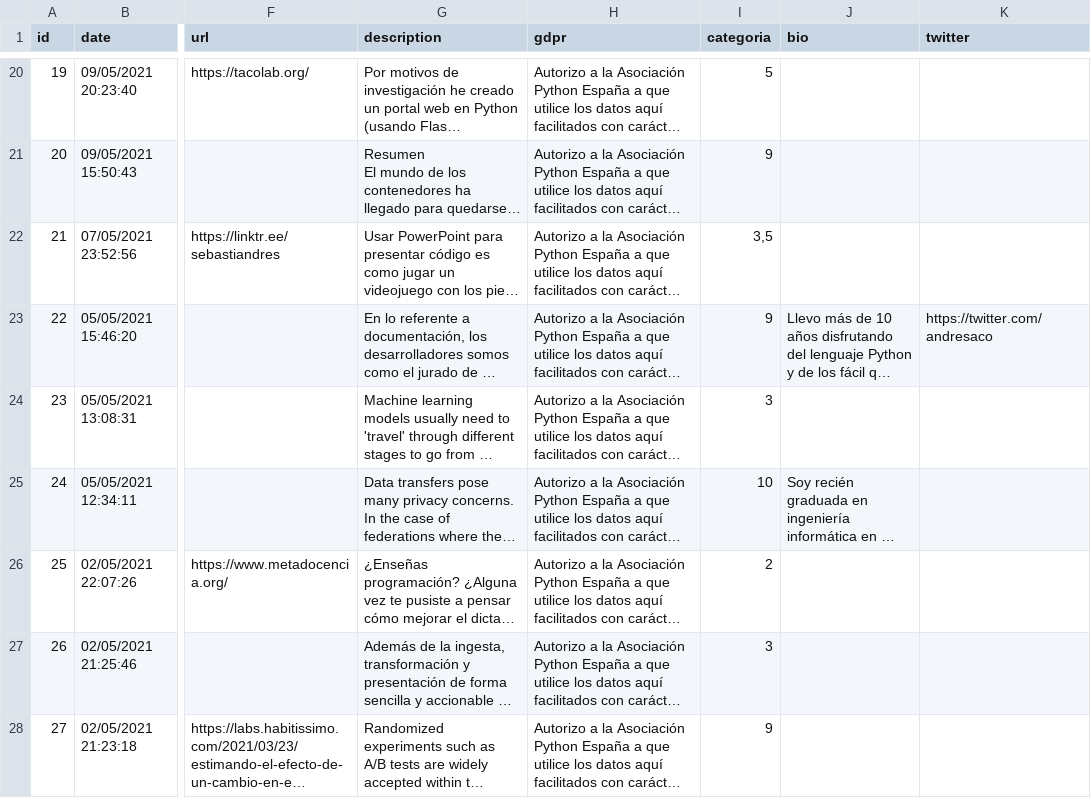
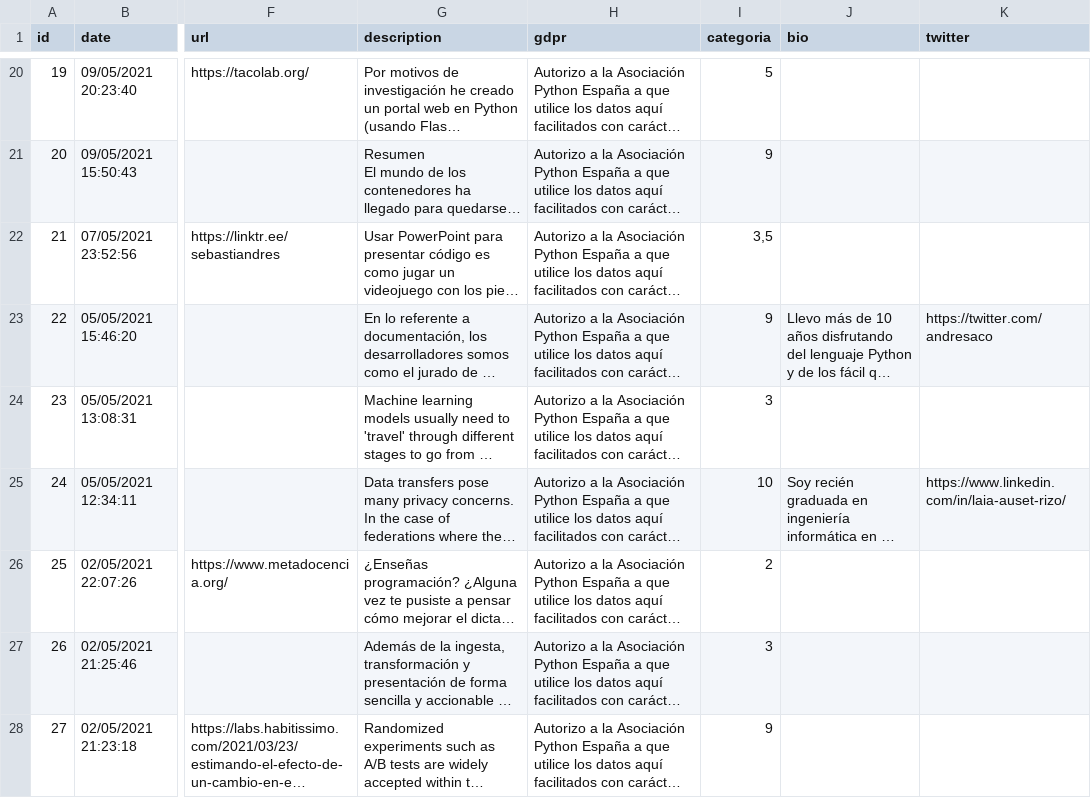
Before and after one commit to python-spain/pycones2021-web, a CSV file: gen_programa/charlas.csv, drawn as a sheet; only a part is shown, gaps mark what is left out; long unchanged cells end in …; the diff covers the shown part only; the diff names each change by its address in the sheet, - before the commit and + after, or states it on an @@ line.

```diff
--- a/gen_programa/charlas.csv
+++ b/gen_programa/charlas.csv
-K25 (twitter): (empty)
+K25 (twitter): https://www.linkedin.com/in/laia-auset-rizo/
```
Also changed, not shown: 17 edited cells elsewhere in this file, gen_programa/talleres.csv, 17 other files.
